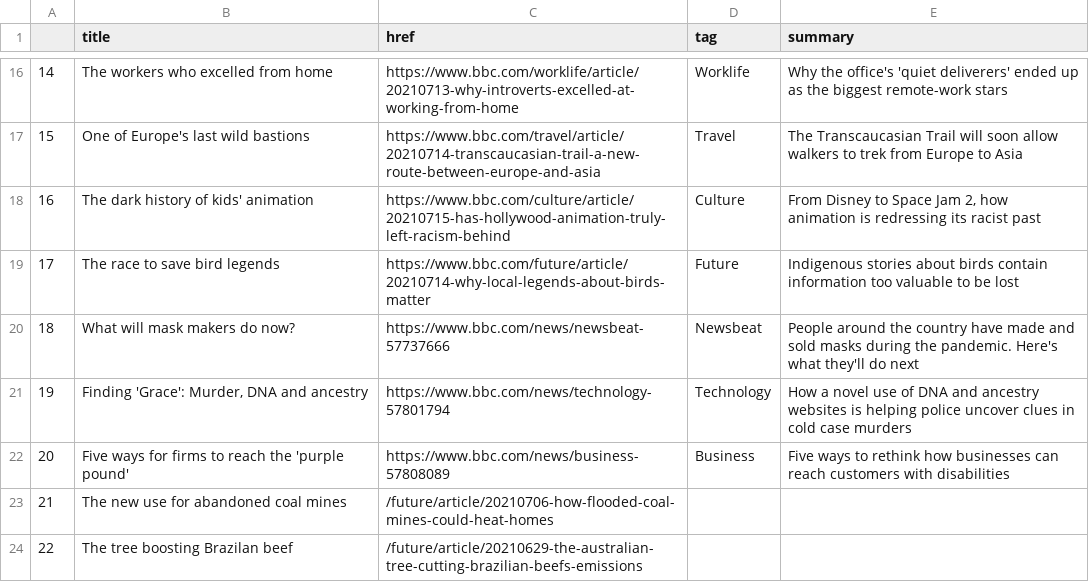
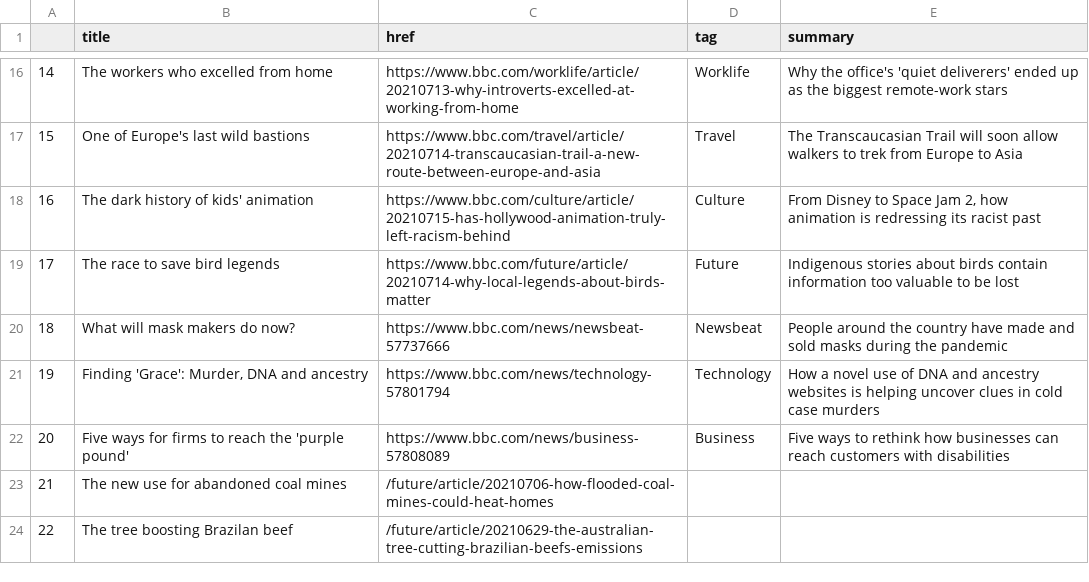
Before and after one commit to jbolster252/scraper.py, a CSV file: bbc-headlines.csv, drawn as a sheet; only a part is shown, gaps mark what is left out.

```diff
--- a/bbc-headlines.csv
+++ b/bbc-headlines.csv
@@ -19,4 +19,4 @@
 17,The race to save bird legends,https://www.bbc.com/future/article/20210714-why-local-legends-about-birds-matter,Future,Indigenous stories about birds contain information too valuable to be lost
-18,What will mask makers do now?,https://www.bbc.com/news/newsbeat-57737666,Newsbeat,People around the country have made and sold masks during the pandemic. Here's what they'll do next
-19,"Finding 'Grace': Murder, DNA and ancestry",https://www.bbc.com/news/technology-57801794,Technology,How a novel use of DNA and ancestry websites is helping police uncover clues in cold case murders
+18,What will mask makers do now?,https://www.bbc.com/news/newsbeat-57737666,Newsbeat,People around the country have made and sold masks during the pandemic
+19,"Finding 'Grace': Murder, DNA and ancestry",https://www.bbc.com/news/technology-57801794,Technology,How a novel use of DNA and ancestry websites is helping uncover clues in cold case murders
 20,Five ways for firms to reach the 'purple pound',https://www.bbc.com/news/business-57808089,Business,Five ways to rethink how businesses can reach customers with disabilities
```
